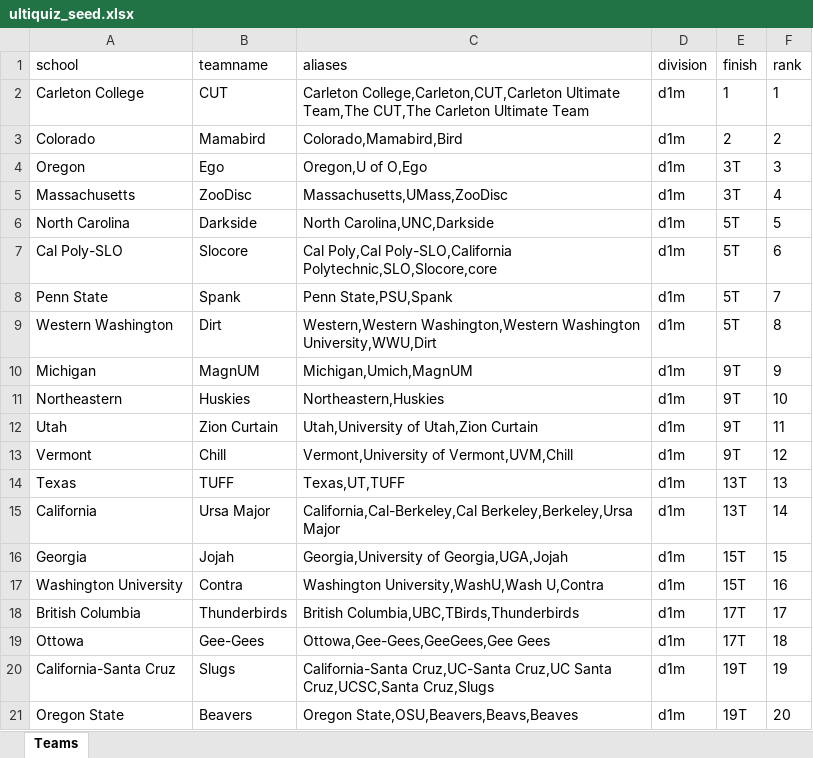
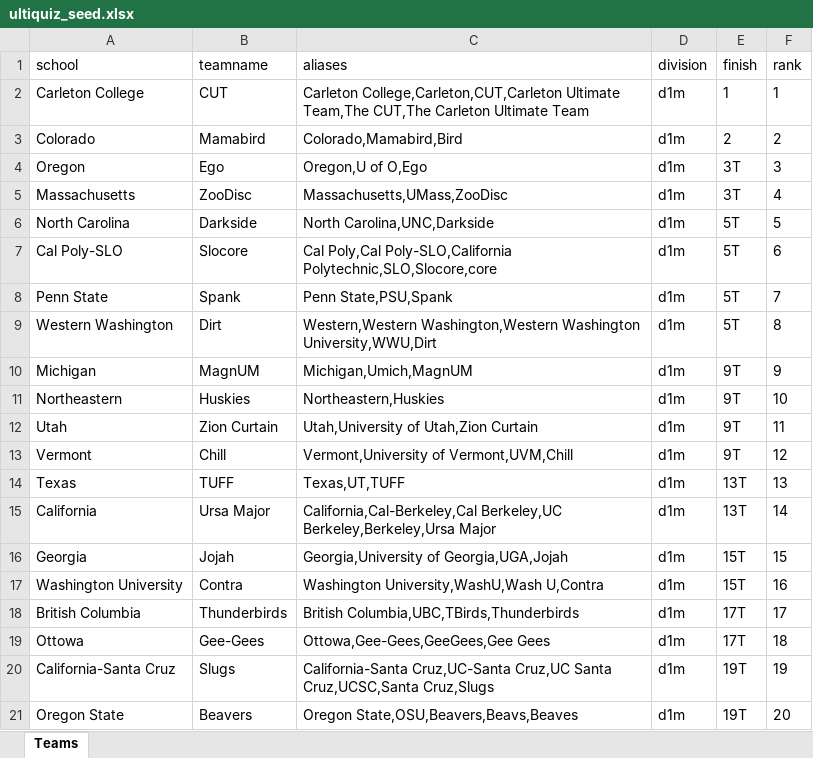
Before and after one commit to DanielChen29/UltiQuiz, an Excel workbook: data/ultiquiz_seed.xlsx, sheet Teams, drawn as a sheet; values as stored, in another font and other column widths than the file's, no borders; the diff names each change by its address in the sheet, - before the commit and + after, or states it on an @@ line.

```diff
--- a/data/ultiquiz_seed.xlsx (sheet Teams)
+++ b/data/ultiquiz_seed.xlsx (sheet Teams)
-C15 (aliases): California,Cal-Berkeley,Cal Berkeley,Berkeley,Ursa Major
+C15 (aliases): California,Cal-Berkeley,Cal Berkeley,UC Berkeley,Berkeley,Ursa Major
```
Also changed, not shown: 4 other files.
